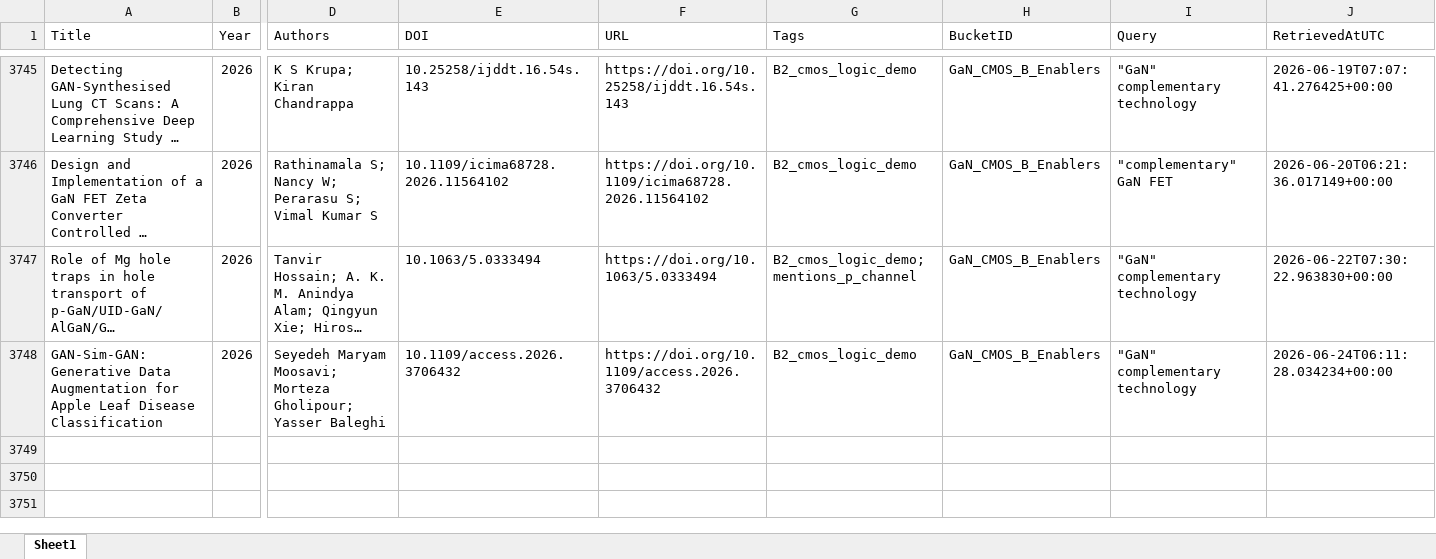
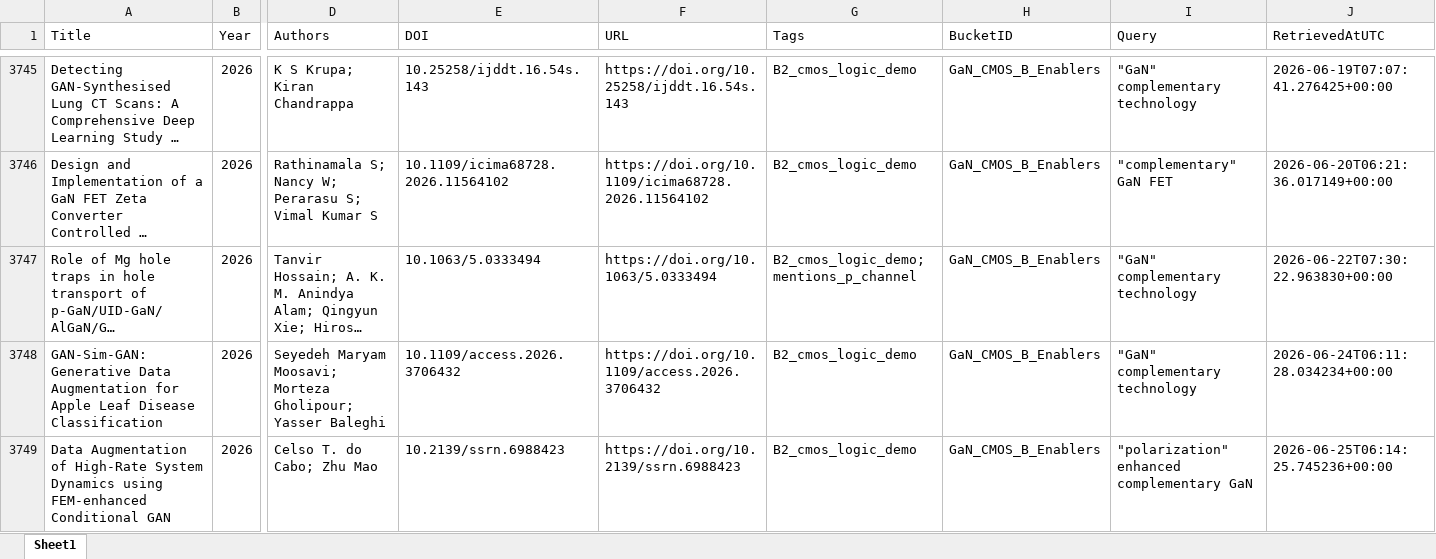
Before and after one commit to kainlulow/IKD_GaN_Project, an Excel workbook: 01_literature/IKD_Literature_Master.xlsx, sheet Sheet1, drawn as a sheet; only a part is shown, gaps mark what is left out; long unchanged cells end in …; values as stored, in another font and other column widths than the file's, no borders; rows hold the shown columns only; the diff names each change by its address in the sheet, - before the commit and + after, or states it on an @@ line.

```diff
--- a/01_literature/IKD_Literature_Master.xlsx (sheet Sheet1)
+++ b/01_literature/IKD_Literature_Master.xlsx (sheet Sheet1)
+row 3749: Data Augmentation of High-Rate System Dynamics using FEM-enhanced Conditional GAN | 2026 | Celso T. do Cabo; Zhu Mao | 10.2139/ssrn.6988423 | https://doi.org/10.2139/ssrn.6988423 | B2_cmos_logic_demo | GaN_CMOS_B_Enablers | "polarization" enhanced complementary GaN | 2026-06-25T06:14:25.745236+00:00
```
Also changed, not shown: 01_literature/IKD_ReviewQueue.xlsx, 02_reports/node_b/NodeB_Candidates_ReviewQueue.xlsx, 3 other files.
